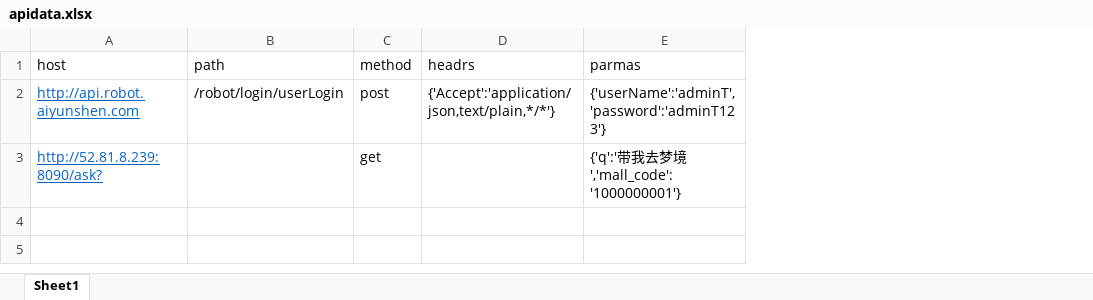
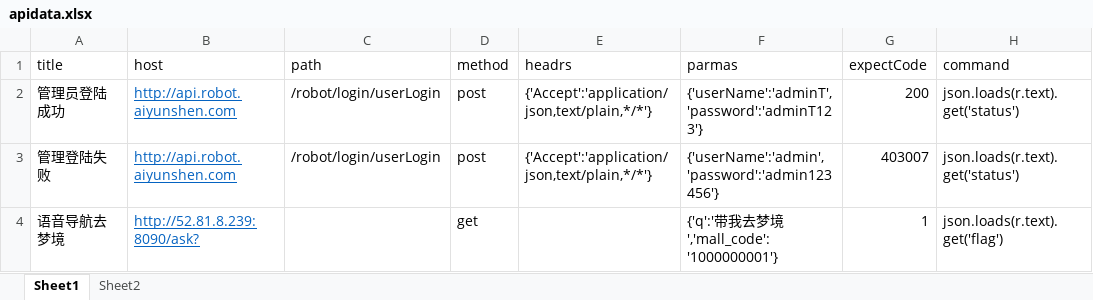
Before and after one commit to k-ming/ApiAutoTest, an Excel workbook: cases/apidata.xlsx, sheet Sheet1, drawn as a sheet; values as stored, in another font and other column widths than the file's, no borders; addresses are those after the commit; the diff names each change by its address in the sheet, - before the commit and + after, or states it on an @@ line.

```diff
--- a/cases/apidata.xlsx (sheet Sheet1)
+++ b/cases/apidata.xlsx (sheet Sheet1)
+sheet tab: Sheet2
+column A (title), row 2: 管理员登陆成功; row 4: 语音导航去梦境
+column G (expectCode), row 2: 200; row 4: 1
+column H (command), row 2: json.loads(r.text).get('status'); row 4: json.loads(r.text).get('flag')
+row 3: 管理登陆失败 | http://api.robot.aiyunshen.com | /robot/login/userLogin | post | {'Accept':'application/json,text/plain,*/*'} | {'userName':'admin','password':'admin123456'} | 403007 | json.loads(r.text).get('status')
```
Also changed, not shown: 2 other files.
